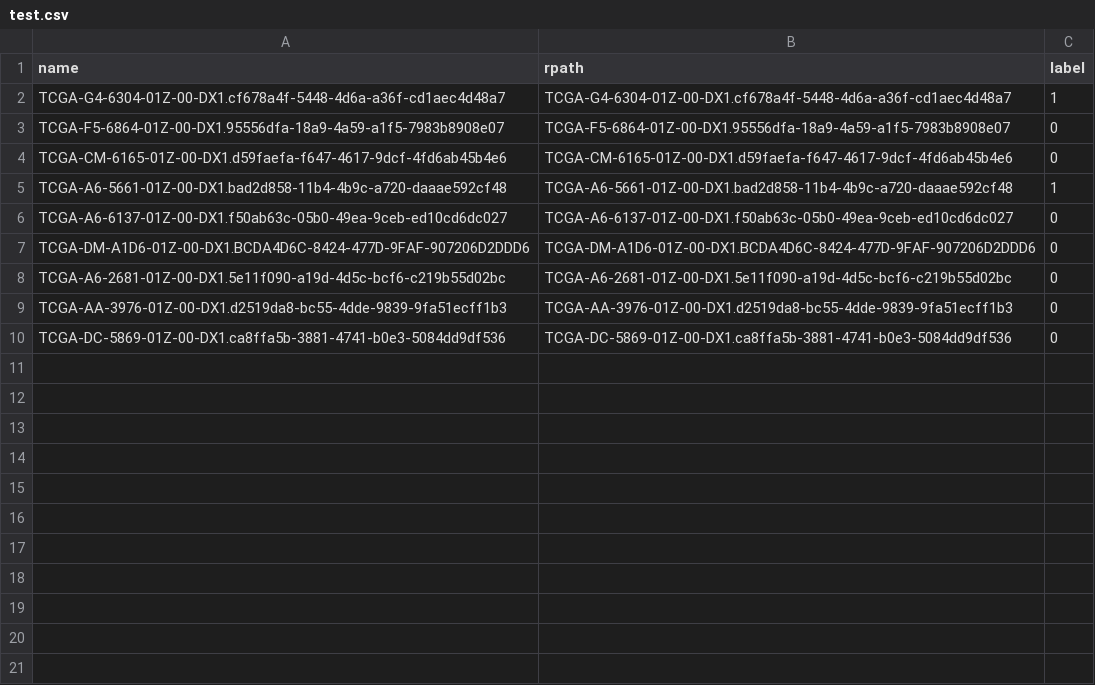
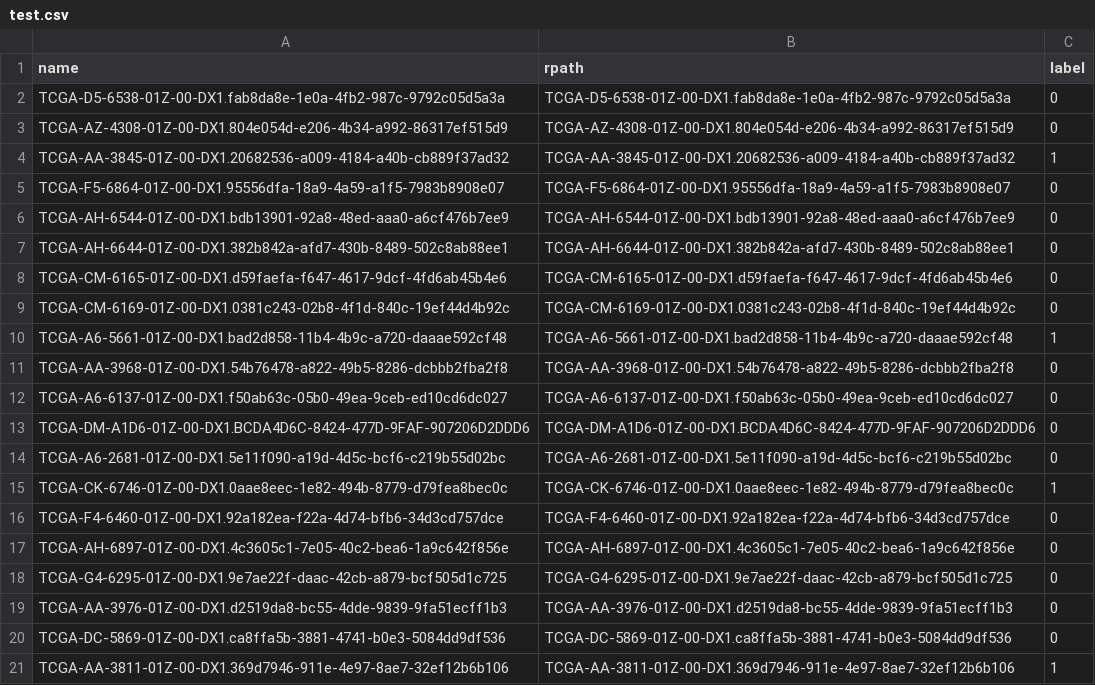
Before and after one commit to yousaf2018/kat-wsi-tcga, a CSV file: dataset/tcga_lung/test.csv, drawn as a sheet.

```diff
--- a/dataset/tcga_lung/test.csv
+++ b/dataset/tcga_lung/test.csv
@@ -1,6 +1,12 @@
 name,rpath,label
-TCGA-G4-6304-01Z-00-DX1.cf678a4f-5448-4d6a-a36f-cd1aec4d48a7,TCGA-G4-6304-01Z-00-DX1.cf678a4f-5448-4d6a-a36f-cd1aec4d48a7,1
+TCGA-D5-6538-01Z-00-DX1.fab8da8e-1e0a-4fb2-987c-9792c05d5a3a,TCGA-D5-6538-01Z-00-DX1.fab8da8e-1e0a-4fb2-987c-9792c05d5a3a,0
+TCGA-AZ-4308-01Z-00-DX1.804e054d-e206-4b34-a992-86317ef515d9,TCGA-AZ-4308-01Z-00-DX1.804e054d-e206-4b34-a992-86317ef515d9,0
+TCGA-AA-3845-01Z-00-DX1.20682536-a009-4184-a40b-cb889f37ad32,TCGA-AA-3845-01Z-00-DX1.20682536-a009-4184-a40b-cb889f37ad32,1
 TCGA-F5-6864-01Z-00-DX1.95556dfa-18a9-4a59-a1f5-7983b8908e07,TCGA-F5-6864-01Z-00-DX1.95556dfa-18a9-4a59-a1f5-7983b8908e07,0
+TCGA-AH-6544-01Z-00-DX1.bdb13901-92a8-48ed-aaa0-a6cf476b7ee9,TCGA-AH-6544-01Z-00-DX1.bdb13901-92a8-48ed-aaa0-a6cf476b7ee9,0
+TCGA-AH-6644-01Z-00-DX1.382b842a-afd7-430b-8489-502c8ab88ee1,TCGA-AH-6644-01Z-00-DX1.382b842a-afd7-430b-8489-502c8ab88ee1,0
 TCGA-CM-6165-01Z-00-DX1.d59faefa-f647-4617-9dcf-4fd6ab45b4e6,TCGA-CM-6165-01Z-00-DX1.d59faefa-f647-4617-9dcf-4fd6ab45b4e6,0
+TCGA-CM-6169-01Z-00-DX1.0381c243-02b8-4f1d-840c-19ef44d4b92c,TCGA-CM-6169-01Z-00-DX1.0381c243-02b8-4f1d-840c-19ef44d4b92c,0
 TCGA-A6-5661-01Z-00-DX1.bad2d858-11b4-4b9c-a720-daaae592cf48,TCGA-A6-5661-01Z-00-DX1.bad2d858-11b4-4b9c-a720-daaae592cf48,1
+TCGA-AA-3968-01Z-00-DX1.54b76478-a822-49b5-8286-dcbbb2fba2f8,TCGA-AA-3968-01Z-00-DX1.54b76478-a822-49b5-8286-dcbbb2fba2f8,0
 TCGA-A6-6137-01Z-00-DX1.f50ab63c-05b0-49ea-9ceb-ed10cd6dc027,TCGA-A6-6137-01Z-00-DX1.f50ab63c-05b0-49ea-9ceb-ed10cd6dc027,0
@@ -8,3 +14,8 @@ TCGA-DM-A1D6-01Z-00-DX1.BCDA4D6C-8424-477D-9FAF-907206D2DDD6,TCGA-DM-A1D6-01Z-00
 TCGA-A6-2681-01Z-00-DX1.5e11f090-a19d-4d5c-bcf6-c219b55d02bc,TCGA-A6-2681-01Z-00-DX1.5e11f090-a19d-4d5c-bcf6-c219b55d02bc,0
+TCGA-CK-6746-01Z-00-DX1.0aae8eec-1e82-494b-8779-d79fea8bec0c,TCGA-CK-6746-01Z-00-DX1.0aae8eec-1e82-494b-8779-d79fea8bec0c,1
+TCGA-F4-6460-01Z-00-DX1.92a182ea-f22a-4d74-bfb6-34d3cd757dce,TCGA-F4-6460-01Z-00-DX1.92a182ea-f22a-4d74-bfb6-34d3cd757dce,0
+TCGA-AH-6897-01Z-00-DX1.4c3605c1-7e05-40c2-bea6-1a9c642f856e,TCGA-AH-6897-01Z-00-DX1.4c3605c1-7e05-40c2-bea6-1a9c642f856e,0
+TCGA-G4-6295-01Z-00-DX1.9e7ae22f-daac-42cb-a879-bcf505d1c725,TCGA-G4-6295-01Z-00-DX1.9e7ae22f-daac-42cb-a879-bcf505d1c725,0
 TCGA-AA-3976-01Z-00-DX1.d2519da8-bc55-4dde-9839-9fa51ecff1b3,TCGA-AA-3976-01Z-00-DX1.d2519da8-bc55-4dde-9839-9fa51ecff1b3,0
 TCGA-DC-5869-01Z-00-DX1.ca8ffa5b-3881-4741-b0e3-5084dd9df536,TCGA-DC-5869-01Z-00-DX1.ca8ffa5b-3881-4741-b0e3-5084dd9df536,0
+TCGA-AA-3811-01Z-00-DX1.369d7946-911e-4e97-8ae7-32ef12b6b106,TCGA-AA-3811-01Z-00-DX1.369d7946-911e-4e97-8ae7-32ef12b6b106,1
```
Also changed, not shown: dataset.csv, dataset/tcga_lung/train.csv, 4 other files.
